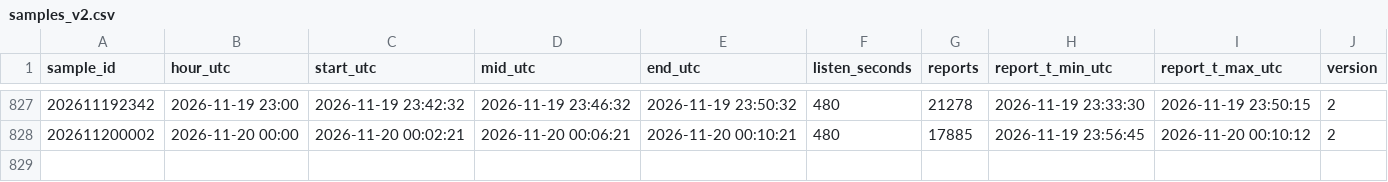
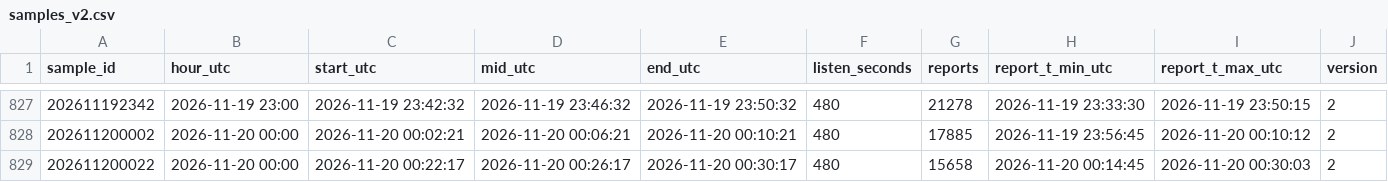
Before and after one commit to ja1bbe/propagation, a CSV file: data/samples_v2.csv, drawn as a sheet; only a part is shown, gaps mark what is left out.

```diff
--- a/data/samples_v2.csv
+++ b/data/samples_v2.csv
@@ -828 +828,2 @@ sample_id,hour_utc,start_utc,mid_utc,end_utc,listen_seconds,reports,report_t_min
 202611200002,2026-11-20 00:00,2026-11-20 00:02:21,2026-11-20 00:06:21,2026-11-20 00:10:21,480,17885,2026-11-19 23:56:45,2026-11-20 00:10:12,2
+202611200022,2026-11-20 00:00,2026-11-20 00:22:17,2026-11-20 00:26:17,2026-11-20 00:30:17,480,15658,2026-11-20 00:14:45,2026-11-20 00:30:03,2
```
Also changed, not shown: data/spacewx/2026-11.csv, 3 other files.
